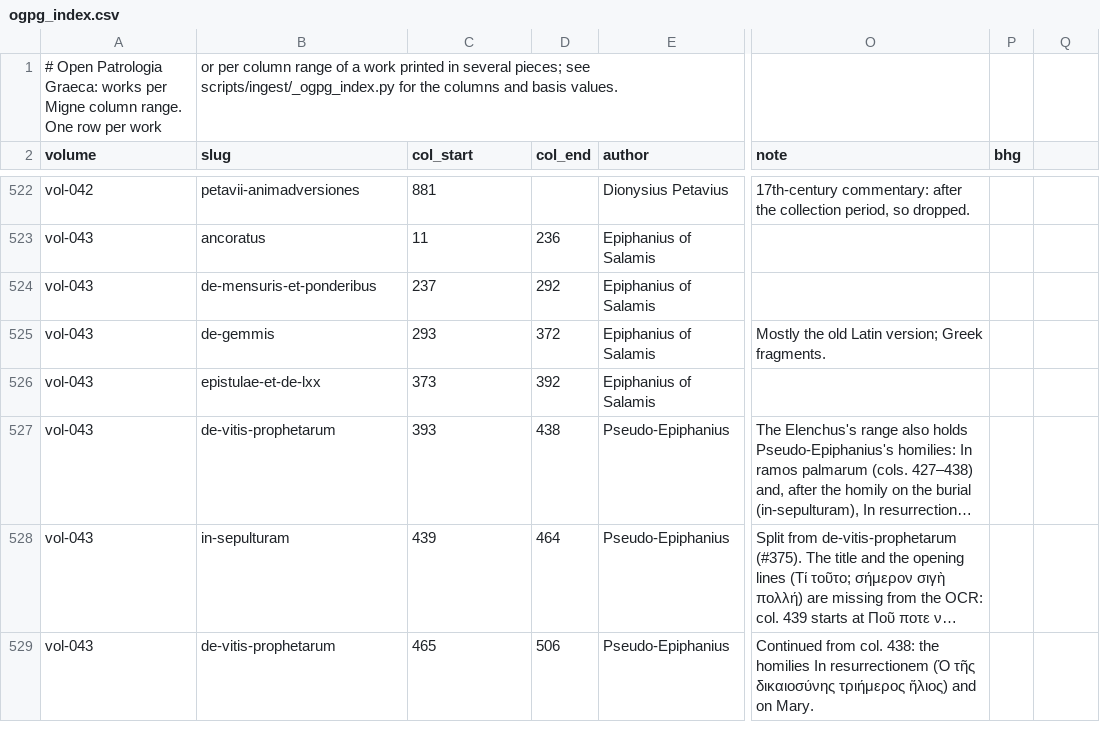
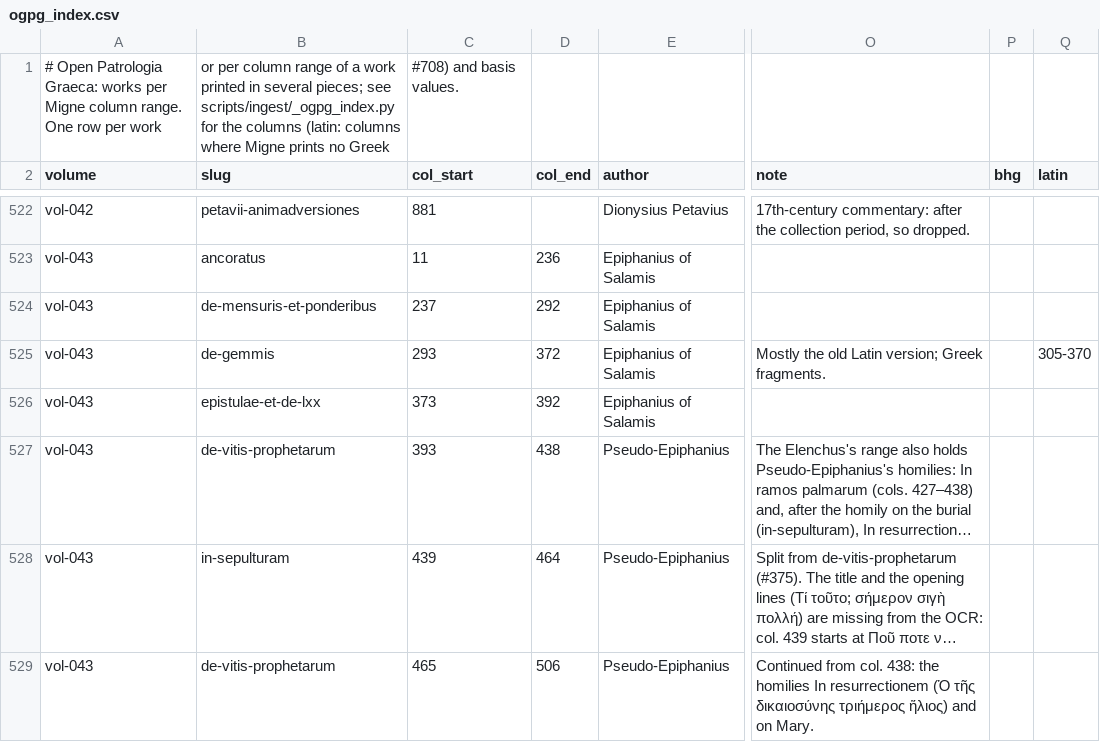
Before and after one commit to jaspax/patristica, a CSV file: scripts/ingest/data/ogpg_index.csv, drawn as a sheet; only a part is shown, gaps mark what is left out; long unchanged cells end in …; the diff covers the shown part only; the diff names each change by its address in the sheet, - before the commit and + after, or states it on an @@ line.

```diff
--- a/scripts/ingest/data/ogpg_index.csv
+++ b/scripts/ingest/data/ogpg_index.csv
-B1 (slug): …the columns and basis values.
+B1 (slug): …the columns (latin: columns where Migne prints no Greek
-C1 (col_start): (empty)
+C1 (col_start): #708) and basis values.
-Q2: (empty)
+Q2: latin
-Q525 (latin): (empty)
+Q525 (latin): 305-370
```
Also changed, not shown: 55 edited cells elsewhere in this file, 3 other files.
